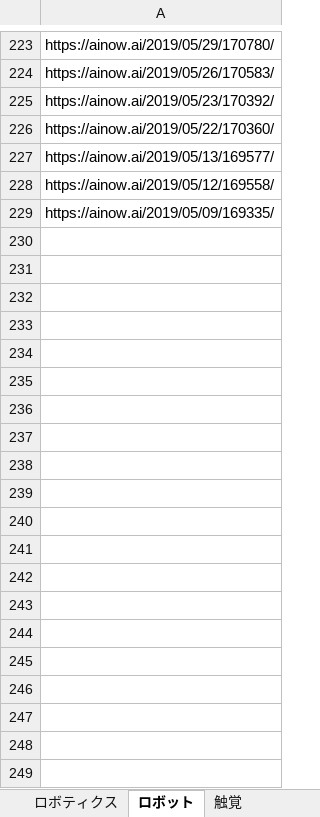
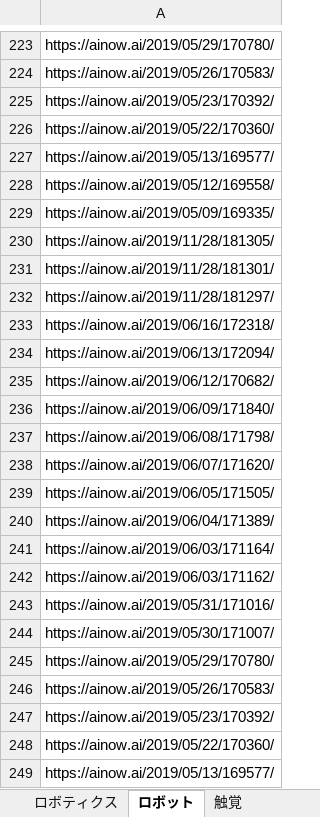
Before and after one commit to addixvietnam/ANA-VIETNAM, an Excel workbook: Netbeans/ANA-ADDIX/output/data_storge/ainow.xlsx, sheet ロボット, drawn as a sheet; only a part is shown, gaps mark what is left out; values as stored, in another font and other column widths than the file's, no borders; the diff covers the shown part only; the diff names each change by its address in the sheet, - before the commit and + after, or states it on an @@ line.

```diff
--- a/Netbeans/ANA-ADDIX/output/data_storge/ainow.xlsx (sheet ロボット)
+++ b/Netbeans/ANA-ADDIX/output/data_storge/ainow.xlsx (sheet ロボット)
+row 230: https://ainow.ai/2019/11/28/181305/
+row 231: https://ainow.ai/2019/11/28/181301/
+row 232: https://ainow.ai/2019/11/28/181297/
+row 233: https://ainow.ai/2019/06/16/172318/
+row 234: https://ainow.ai/2019/06/13/172094/
+row 235: https://ainow.ai/2019/06/12/170682/
+row 236: https://ainow.ai/2019/06/09/171840/
+row 237: https://ainow.ai/2019/06/08/171798/
+row 238: https://ainow.ai/2019/06/07/171620/
+row 239: https://ainow.ai/2019/06/05/171505/
+row 240: https://ainow.ai/2019/06/04/171389/
+row 241: https://ainow.ai/2019/06/03/171164/
+row 242: https://ainow.ai/2019/06/03/171162/
+row 243: https://ainow.ai/2019/05/31/171016/
+row 244: https://ainow.ai/2019/05/30/171007/
+row 245: https://ainow.ai/2019/05/29/170780/
+row 246: https://ainow.ai/2019/05/26/170583/
+row 247: https://ainow.ai/2019/05/23/170392/
+row 248: https://ainow.ai/2019/05/22/170360/
+row 249: https://ainow.ai/2019/05/13/169577/
```
Also changed, not shown: 20 added rows elsewhere in this sheet, sheet AI, sheet 触覚, sheet デジタルサイネージ, sheet ロボティクス, sheet 遠隔操作, sheet MR, 8 more sheets, Netbeans/ANA-ADDIX/input/input.xlsx, Netbeans/ANA-ADDIX/output/data_storge/techable.xlsx, 23 other files.
